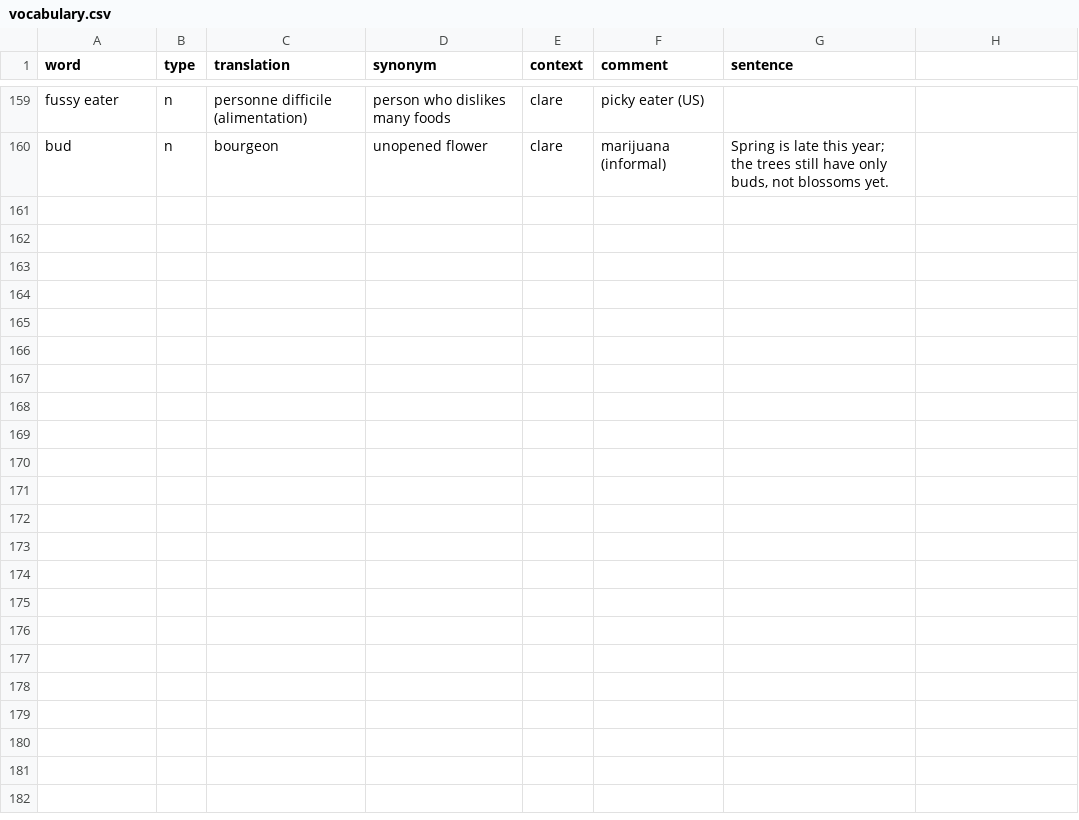
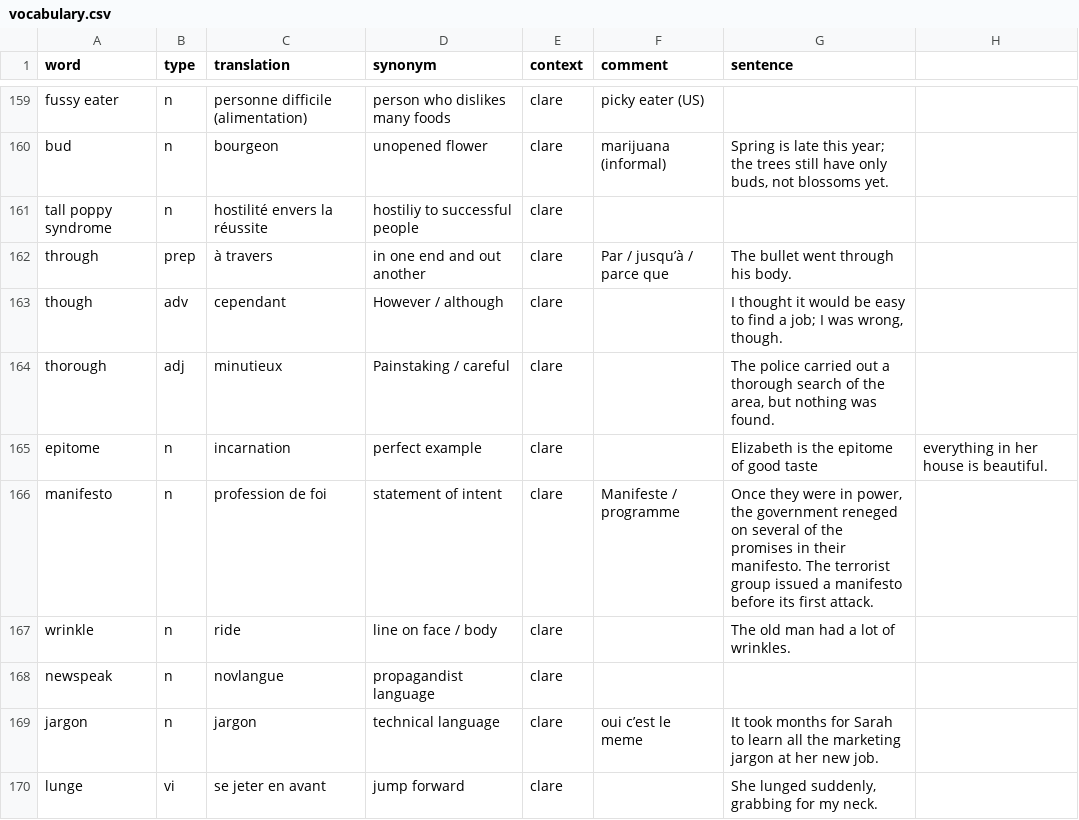
Before and after one commit to FLinguenheld/vocabulary2, a CSV file: vocabulary.csv, drawn as a sheet; only a part is shown, gaps mark what is left out; the diff names each change by its address in the sheet, - before the commit and + after, or states it on an @@ line.

Commit message:
Up voca

```diff
--- a/vocabulary.csv
+++ b/vocabulary.csv
+row 161: tall poppy syndrome | n | hostilité envers la réussite | hostiliy to successful people | clare
+row 162: through | prep | à travers | in one end and out another | clare | Par / jusqu’à / parce que | The bullet went through his body.
+row 163: though | adv | cependant | However / although | clare |  | I thought it would be easy to find a job; I was wrong, though.
+row 164: thorough | adj | minutieux | Painstaking / careful | clare |  | The police carried out a thorough search of the area, but nothing was found.
+row 165: epitome | n | incarnation | perfect example | clare |  | Elizabeth is the epitome of good taste | everything in her house is beautiful.
+row 166: manifesto | n | profession de foi | statement of intent | clare | Manifeste / programme | Once they were in power, the government reneged on several of the promises in their manifesto. The terrorist group issued a manifesto before its first attack.
+row 167: wrinkle | n | ride | line on face / body | clare |  | The old man had a lot of wrinkles.
+row 168: newspeak | n | novlangue | propagandist language | clare
+row 169: jargon | n | jargon | technical language | clare | oui c’est le meme | It took months for Sarah to learn all the marketing jargon at her new job.
+row 170: lunge | vi | se jeter en avant | jump forward | clare |  | She lunged suddenly, grabbing for my neck.
```
